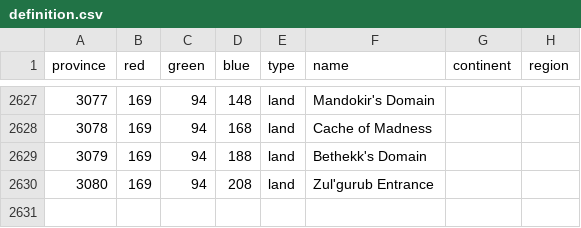
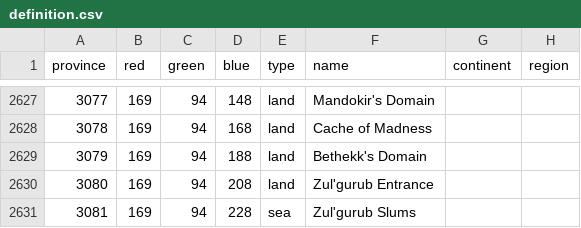
Before and after one commit to dogabeey/WWU, a CSV file: map/definition.csv, drawn as a sheet; only a part is shown, gaps mark what is left out; the diff names each change by its address in the sheet, - before the commit and + after, or states it on an @@ line.

```diff
--- a/map/definition.csv
+++ b/map/definition.csv
+row 2631: 3081 | 169 | 94 | 228 | sea | Zul'gurub Slums
```
Also changed, not shown: map/adjacencies.csv, 23 other files.
